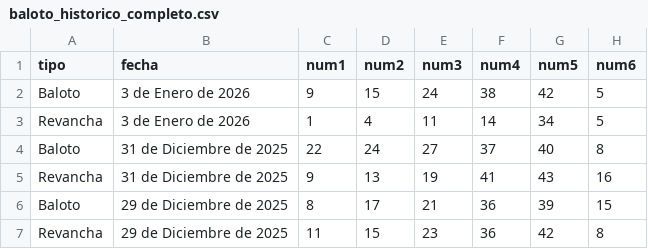
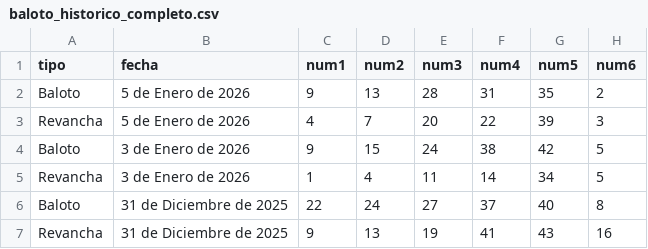
Before and after one commit to jdrodriguez1000/Contolto, a CSV file: data/baloto_historico_completo.csv, drawn as a sheet; only a part is shown; the shorter side is filled out with more unchanged rows; the diff names each change by its address in the sheet, - before the commit and + after, or states it on an @@ line.

```diff
--- a/data/baloto_historico_completo.csv
+++ b/data/baloto_historico_completo.csv
+row 2: Baloto | 5 de Enero de 2026 | 9 | 13 | 28 | 31 | 35 | 2
+row 3: Revancha | 5 de Enero de 2026 | 4 | 7 | 20 | 22 | 39 | 3
```
Also changed, not shown: data/mis_juegos_generados.csv, 5 other files.
